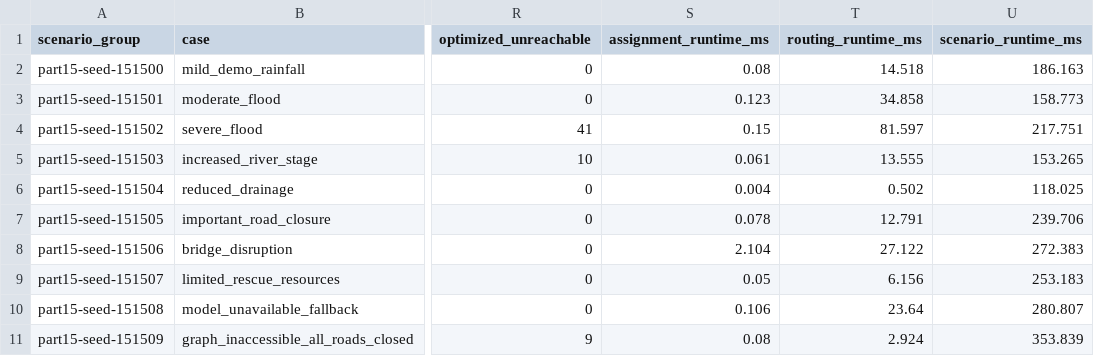
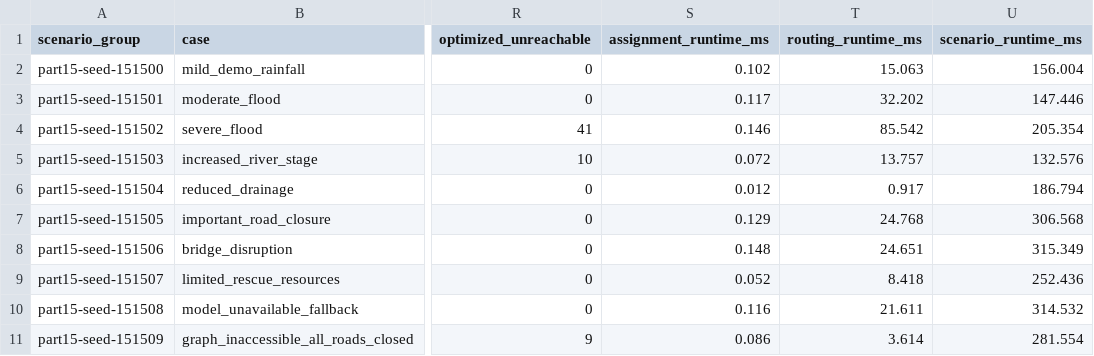
Before and after one commit to 24f2003970/RESQ-AI, a CSV file: docs/evidence/part15/scientific_evaluation.csv, drawn as a sheet; only a part is shown, gaps mark what is left out; the diff names each change by its address in the sheet, - before the commit and + after, or states it on an @@ line.

```diff
--- a/docs/evidence/part15/scientific_evaluation.csv
+++ b/docs/evidence/part15/scientific_evaluation.csv
-S2 (assignment_runtime_ms): 0.08
+S2 (assignment_runtime_ms): 0.102
-T2 (routing_runtime_ms): 14.518
+T2 (routing_runtime_ms): 15.063
-U2 (scenario_runtime_ms): 186.163
+U2 (scenario_runtime_ms): 156.004
-S3 (assignment_runtime_ms): 0.123
+S3 (assignment_runtime_ms): 0.117
-T3 (routing_runtime_ms): 34.858
+T3 (routing_runtime_ms): 32.202
-U3 (scenario_runtime_ms): 158.773
+U3 (scenario_runtime_ms): 147.446
-S4 (assignment_runtime_ms): 0.15
+S4 (assignment_runtime_ms): 0.146
-T4 (routing_runtime_ms): 81.597
+T4 (routing_runtime_ms): 85.542
-U4 (scenario_runtime_ms): 217.751
+U4 (scenario_runtime_ms): 205.354
-S5 (assignment_runtime_ms): 0.061
+S5 (assignment_runtime_ms): 0.072
-T5 (routing_runtime_ms): 13.555
+T5 (routing_runtime_ms): 13.757
-U5 (scenario_runtime_ms): 153.265
+U5 (scenario_runtime_ms): 132.576
-S6 (assignment_runtime_ms): 0.004
+S6 (assignment_runtime_ms): 0.012
-T6 (routing_runtime_ms): 0.502
+T6 (routing_runtime_ms): 0.917
-U6 (scenario_runtime_ms): 118.025
+U6 (scenario_runtime_ms): 186.794
-S7 (assignment_runtime_ms): 0.078
+S7 (assignment_runtime_ms): 0.129
-T7 (routing_runtime_ms): 12.791
+T7 (routing_runtime_ms): 24.768
-U7 (scenario_runtime_ms): 239.706
+U7 (scenario_runtime_ms): 306.568
-S8 (assignment_runtime_ms): 2.104
+S8 (assignment_runtime_ms): 0.148
-T8 (routing_runtime_ms): 27.122
+T8 (routing_runtime_ms): 24.651
-U8 (scenario_runtime_ms): 272.383
+U8 (scenario_runtime_ms): 315.349
-S9 (assignment_runtime_ms): 0.05
+S9 (assignment_runtime_ms): 0.052
-T9 (routing_runtime_ms): 6.156
+T9 (routing_runtime_ms): 8.418
-U9 (scenario_runtime_ms): 253.183
+U9 (scenario_runtime_ms): 252.436
-S10 (assignment_runtime_ms): 0.106
+S10 (assignment_runtime_ms): 0.116
-T10 (routing_runtime_ms): 23.64
+T10 (routing_runtime_ms): 21.611
-U10 (scenario_runtime_ms): 280.807
+U10 (scenario_runtime_ms): 314.532
-S11 (assignment_runtime_ms): 0.08
+S11 (assignment_runtime_ms): 0.086
-T11 (routing_runtime_ms): 2.924
+T11 (routing_runtime_ms): 3.614
-U11 (scenario_runtime_ms): 353.839
+U11 (scenario_runtime_ms): 281.554
```
Also changed, not shown: 7 other files.
